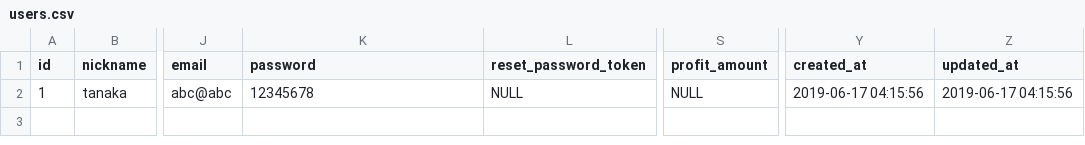
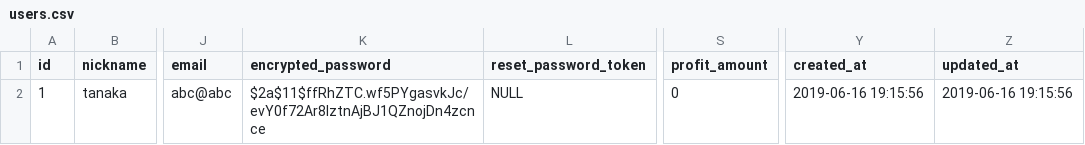
Before and after one commit to yukitohiroki/mercari_weekend_46nagoya, a CSV file: db/users.csv, drawn as a sheet; only a part is shown, gaps mark what is left out; the diff names each change by its address in the sheet, - before the commit and + after, or states it on an @@ line.

Commit message:
Update users.csv

```diff
--- a/db/users.csv
+++ b/db/users.csv
-K1: password
+K1: encrypted_password
-K2 (encrypted_password): 12345678
+K2 (encrypted_password): $2a$11$ffRhZTC.wf5PYgasvkJc/evY0f72Ar8lztnAjBJ1QZnojDn4zcnce
-S2 (profit_amount): NULL
+S2 (profit_amount): 0
-Y2 (created_at): 2019-06-17 04:15:56
+Y2 (created_at): 2019-06-16 19:15:56
-Z2 (updated_at): 2019-06-17 04:15:56
+Z2 (updated_at): 2019-06-16 19:15:56
```
